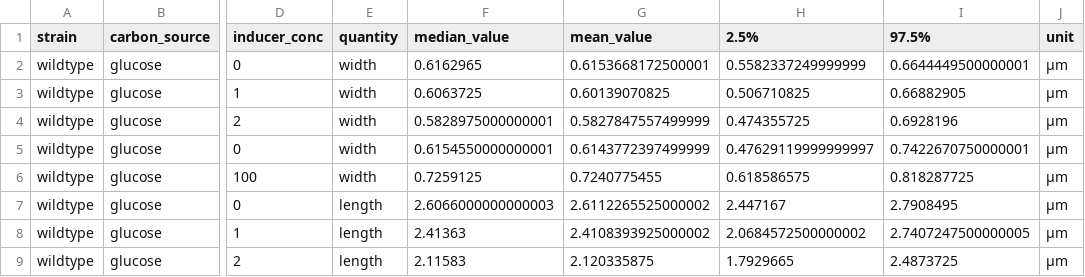
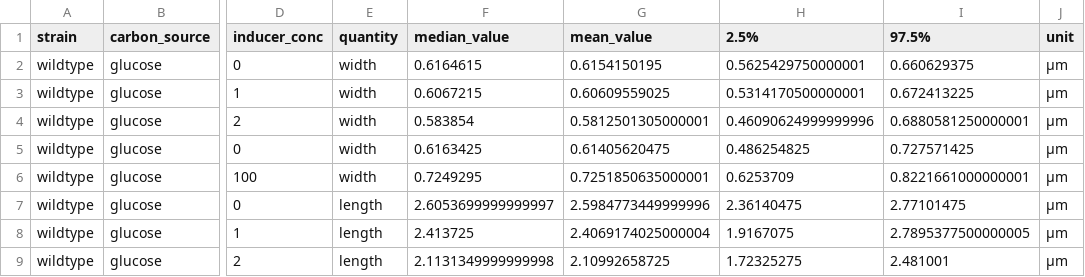
Before and after one commit to cremerlab/density_maintenance, a CSV file: data/mcmc/ppGpp_perturbation_parameter_summaries.csv, drawn as a sheet; only a part is shown, gaps mark what is left out; the diff covers the shown part only; the diff names each change by its address in the sheet, - before the commit and + after, or states it on an @@ line.

```diff
--- a/data/mcmc/ppGpp_perturbation_parameter_summaries.csv
+++ b/data/mcmc/ppGpp_perturbation_parameter_summaries.csv
-F2 (median_value): 0.6162965
+F2 (median_value): 0.6164615
-G2 (mean_value): 0.6153668172500001
+G2 (mean_value): 0.6154150195
-H2 (2.5%): 0.5582337249999999
+H2 (2.5%): 0.5625429750000001
-I2 (97.5%): 0.6644449500000001
+I2 (97.5%): 0.660629375
-F3 (median_value): 0.6063725
+F3 (median_value): 0.6067215
-G3 (mean_value): 0.60139070825
+G3 (mean_value): 0.60609559025
-H3 (2.5%): 0.506710825
+H3 (2.5%): 0.5314170500000001
-I3 (97.5%): 0.66882905
+I3 (97.5%): 0.672413225
-F4 (median_value): 0.5828975000000001
+F4 (median_value): 0.583854
-G4 (mean_value): 0.5827847557499999
+G4 (mean_value): 0.5812501305000001
-H4 (2.5%): 0.474355725
+H4 (2.5%): 0.46090624999999996
-I4 (97.5%): 0.6928196
+I4 (97.5%): 0.6880581250000001
-F5 (median_value): 0.6154550000000001
+F5 (median_value): 0.6163425
-G5 (mean_value): 0.6143772397499999
+G5 (mean_value): 0.61405620475
-H5 (2.5%): 0.47629119999999997
+H5 (2.5%): 0.486254825
-I5 (97.5%): 0.7422670750000001
+I5 (97.5%): 0.727571425
-F6 (median_value): 0.7259125
+F6 (median_value): 0.7249295
-G6 (mean_value): 0.7240775455
+G6 (mean_value): 0.7251850635000001
-H6 (2.5%): 0.618586575
+H6 (2.5%): 0.6253709
-I6 (97.5%): 0.818287725
+I6 (97.5%): 0.8221661000000001
-F7 (median_value): 2.6066000000000003
+F7 (median_value): 2.6053699999999997
-G7 (mean_value): 2.6112265525000002
+G7 (mean_value): 2.5984773449999996
-H7 (2.5%): 2.447167
+H7 (2.5%): 2.36140475
-I7 (97.5%): 2.7908495
+I7 (97.5%): 2.77101475
-F8 (median_value): 2.41363
+F8 (median_value): 2.413725
-G8 (mean_value): 2.4108393925000002
+G8 (mean_value): 2.4069174025000004
-H8 (2.5%): 2.0684572500000002
+H8 (2.5%): 1.9167075
-I8 (97.5%): 2.7407247500000005
+I8 (97.5%): 2.7895377500000005
-F9 (median_value): 2.11583
+F9 (median_value): 2.1131349999999998
-G9 (mean_value): 2.120335875
+G9 (mean_value): 2.10992658725
-H9 (2.5%): 1.7929665
+H9 (2.5%): 1.72325275
-I9 (97.5%): 2.4873725
+I9 (97.5%): 2.481001
```
Also changed, not shown: 128 edited cells elsewhere in this file, data/mcmc/mass_spec_empirical_summaries_longform.csv, data/mcmc/mass_spec_empirical_summaries_wide.csv, 26 other files.
